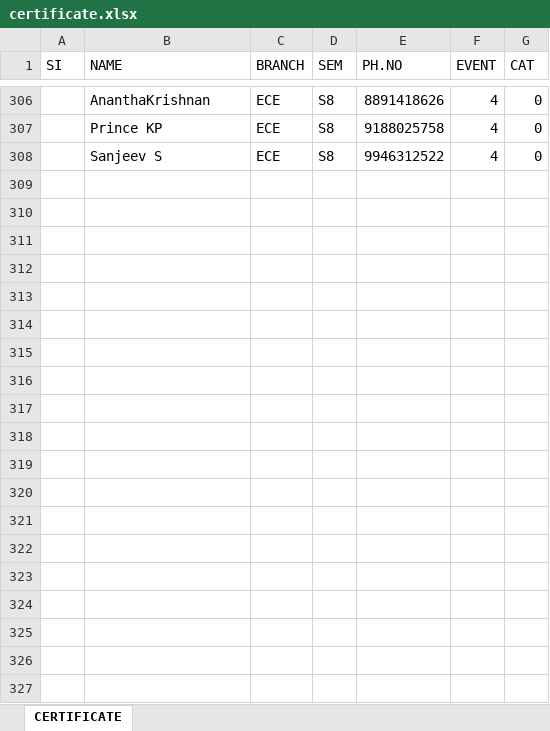
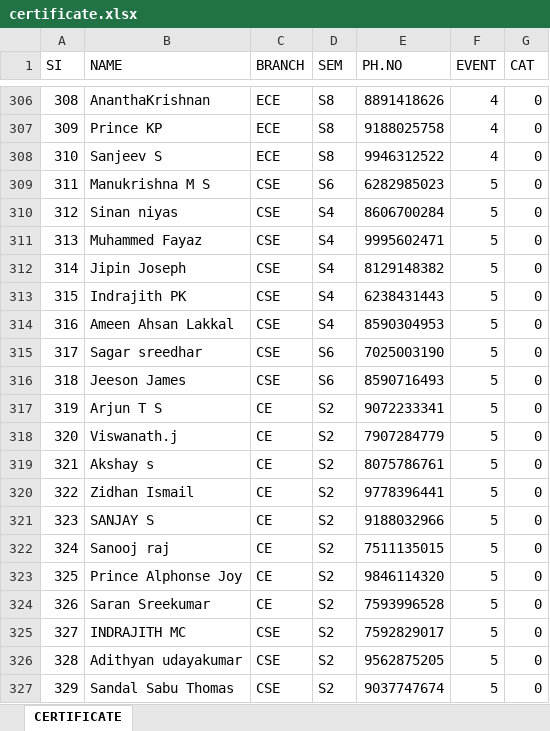
Before and after one commit to xcodelabs/iedccemp, an Excel workbook: assets/assets/certificate.xlsx, sheet CERTIFICATE, drawn as a sheet; only a part is shown, gaps mark what is left out; values as stored, in another font and other column widths than the file's, no borders; the diff covers the shown part only; the diff names each change by its address in the sheet, - before the commit and + after, or states it on an @@ line.

```diff
--- a/assets/assets/certificate.xlsx (sheet CERTIFICATE)
+++ b/assets/assets/certificate.xlsx (sheet CERTIFICATE)
@@ column A (SI) renumbered between rows 284 and 308 @@
+row 309: 311 | Manukrishna M S | CSE | S6 | 6282985023 | 5 | 0
+row 310: 312 | Sinan niyas | CSE | S4 | 8606700284 | 5 | 0
+row 311: 313 | Muhammed Fayaz | CSE | S4 | 9995602471 | 5 | 0
+row 312: 314 | Jipin Joseph | CSE | S4 | 8129148382 | 5 | 0
+row 313: 315 | Indrajith PK | CSE | S4 | 6238431443 | 5 | 0
+row 314: 316 | Ameen Ahsan Lakkal | CSE | S4 | 8590304953 | 5 | 0
+row 315: 317 | Sagar sreedhar | CSE | S6 | 7025003190 | 5 | 0
+row 316: 318 | Jeeson James | CSE | S6 | 8590716493 | 5 | 0
+row 317: 319 | Arjun T S | CE | S2 | 9072233341 | 5 | 0
+row 318: 320 | Viswanath.j | CE | S2 | 7907284779 | 5 | 0
+row 319: 321 | Akshay s | CE | S2 | 8075786761 | 5 | 0
+row 320: 322 | Zidhan Ismail | CE | S2 | 9778396441 | 5 | 0
+row 321: 323 | SANJAY S | CE | S2 | 9188032966 | 5 | 0
+row 322: 324 | Sanooj raj | CE | S2 | 7511135015 | 5 | 0
+row 323: 325 | Prince Alphonse Joy | CE | S2 | 9846114320 | 5 | 0
+row 324: 326 | Saran Sreekumar | CE | S2 | 7593996528 | 5 | 0
+row 325: 327 | INDRAJITH MC | CSE | S2 | 7592829017 | 5 | 0
+row 326: 328 | Adithyan udayakumar | CSE | S2 | 9562875205 | 5 | 0
+row 327: 329 | Sandal Sabu Thomas | CSE | S2 | 9037747674 | 5 | 0
```
Also changed, not shown: 117 added rows elsewhere in this sheet, assets/certificate.xlsx, 4 other files.
